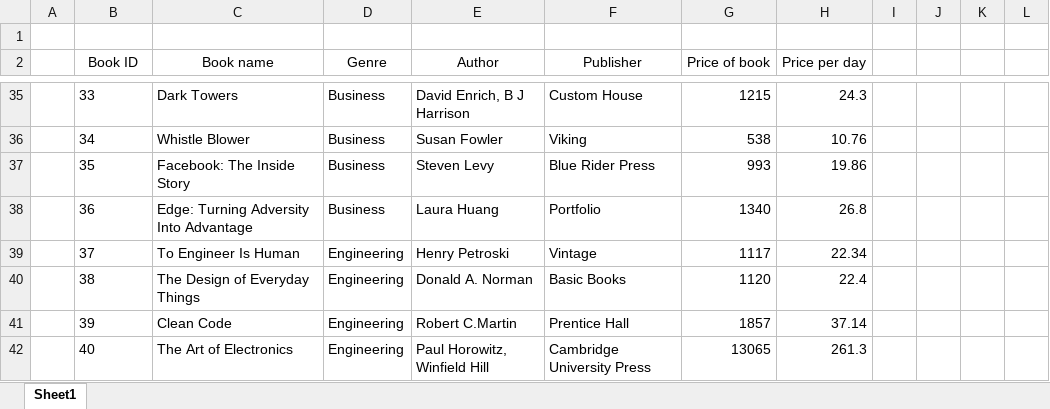
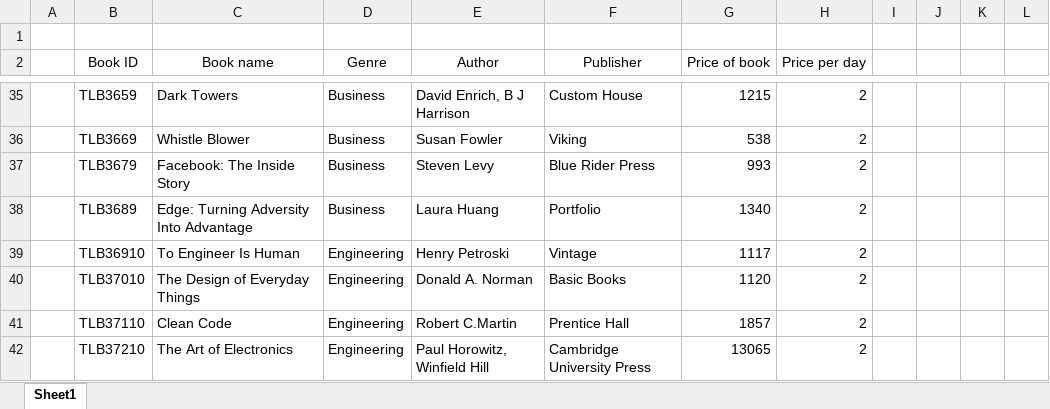
Before and after one commit to ajithpai07/librarymanagement, an Excel workbook: info/book_details.xlsx, sheet Sheet1, drawn as a sheet; only a part is shown, gaps mark what is left out; values as stored, in another font and other column widths than the file's, no borders; the diff covers the shown part only; the diff names each change by its address in the sheet, - before the commit and + after, or states it on an @@ line.

```diff
--- a/info/book_details.xlsx (sheet Sheet1)
+++ b/info/book_details.xlsx (sheet Sheet1)
-B35 (Book ID): 33
+B35 (Book ID): TLB3659
-H35 (Price per day): 24.3
+H35 (Price per day): 2
-B36 (Book ID): 34
+B36 (Book ID): TLB3669
-H36 (Price per day): 10.76
+H36 (Price per day): 2
-B37 (Book ID): 35
+B37 (Book ID): TLB3679
-H37 (Price per day): 19.86
+H37 (Price per day): 2
-B38 (Book ID): 36
+B38 (Book ID): TLB3689
-H38 (Price per day): 26.8
+H38 (Price per day): 2
-B39 (Book ID): 37
+B39 (Book ID): TLB36910
-H39 (Price per day): 22.34
+H39 (Price per day): 2
-B40 (Book ID): 38
+B40 (Book ID): TLB37010
-H40 (Price per day): 22.4
+H40 (Price per day): 2
-B41 (Book ID): 39
+B41 (Book ID): TLB37110
-H41 (Price per day): 37.14
+H41 (Price per day): 2
-B42 (Book ID): 40
+B42 (Book ID): TLB37210
-H42 (Price per day): 261.3
+H42 (Price per day): 2
```
Also changed, not shown: 64 edited cells elsewhere in this sheet.
